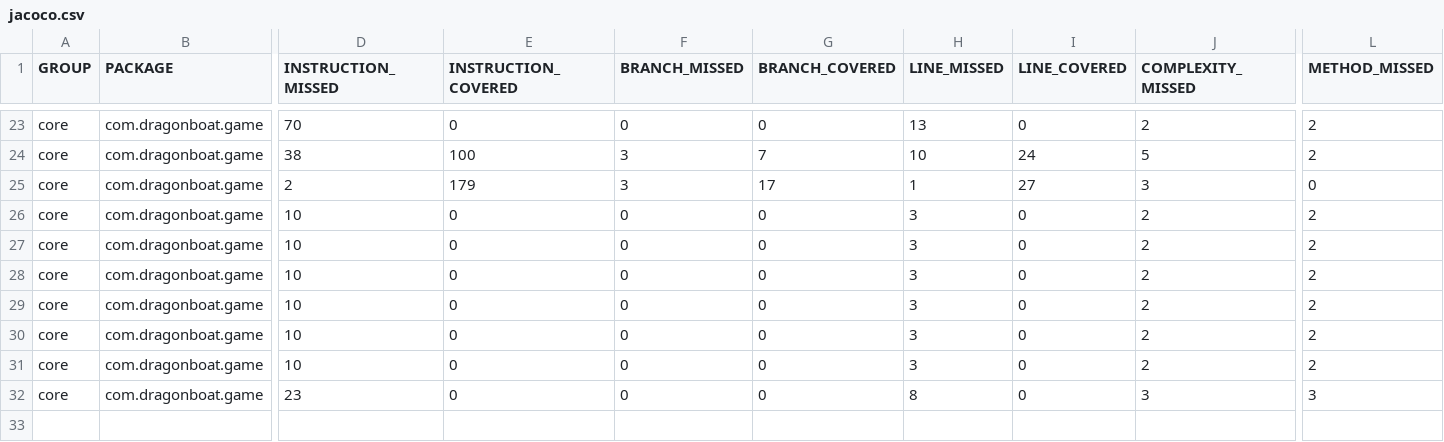
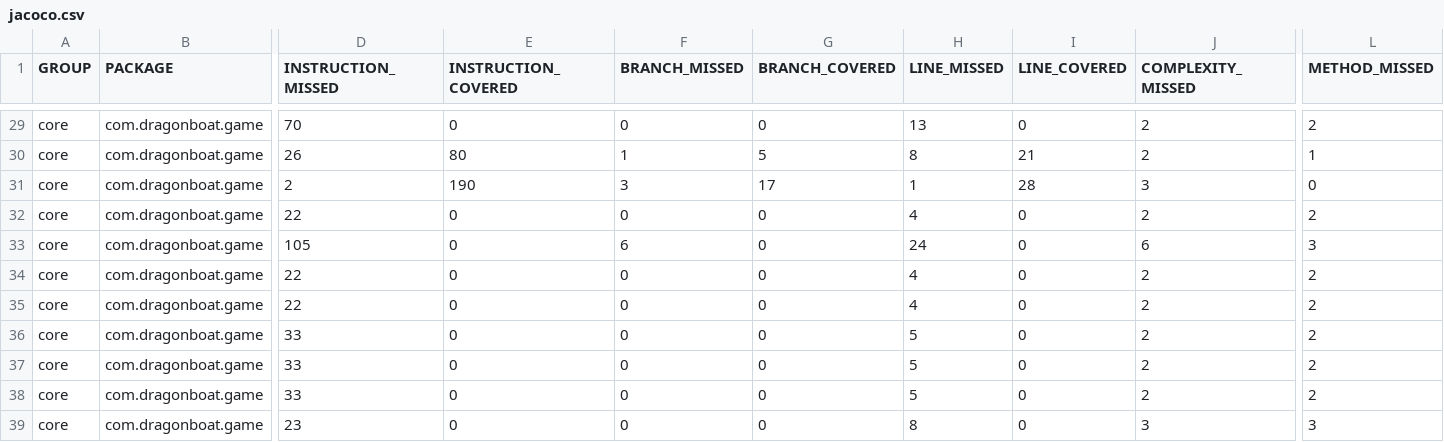
Before and after one commit to AlecCoates/Dragon-Boat-Z, a CSV file: target/site/jacoco/jacoco.csv, drawn as a sheet; only a part is shown, gaps mark what is left out; addresses are those after the commit; rows hold the shown columns only; the diff covers the shown part only; the diff names each change by its address in the sheet, - before the commit and + after, or states it on an @@ line.

```diff
--- a/target/site/jacoco/jacoco.csv
+++ b/target/site/jacoco/jacoco.csv
-D30 (INSTRUCTION_MISSED): 38
+D30 (INSTRUCTION_MISSED): 26
-E30 (INSTRUCTION_COVERED): 100
+E30 (INSTRUCTION_COVERED): 80
-F30 (BRANCH_MISSED): 3
+F30 (BRANCH_MISSED): 1
-G30 (BRANCH_COVERED): 7
+G30 (BRANCH_COVERED): 5
-H30 (LINE_MISSED): 10
+H30 (LINE_MISSED): 8
-I30 (LINE_COVERED): 24
+I30 (LINE_COVERED): 21
-J30 (COMPLEXITY_MISSED): 5
+J30 (COMPLEXITY_MISSED): 2
-L30 (METHOD_MISSED): 2
+L30 (METHOD_MISSED): 1
-E31 (INSTRUCTION_COVERED): 179
+E31 (INSTRUCTION_COVERED): 190
-I31 (LINE_COVERED): 27
+I31 (LINE_COVERED): 28
-D32 (INSTRUCTION_MISSED): 10
+D32 (INSTRUCTION_MISSED): 22
-H32 (LINE_MISSED): 3
+H32 (LINE_MISSED): 4
+row 33: core | com.dragonboat.game | 105 | 0 | 6 | 0 | 24 | 0 | 6 | 3
-D34:D35 (INSTRUCTION_MISSED): 10
+D34:D35 (INSTRUCTION_MISSED): 22
-H34:H35 (LINE_MISSED): 3
+H34:H35 (LINE_MISSED): 4
-D36:D38 (INSTRUCTION_MISSED): 10
+D36:D38 (INSTRUCTION_MISSED): 33
-H36:H38 (LINE_MISSED): 3
+H36:H38 (LINE_MISSED): 5
```
Also changed, not shown: 6 added rows and 44 edited cells elsewhere in this file, 1 other file.
